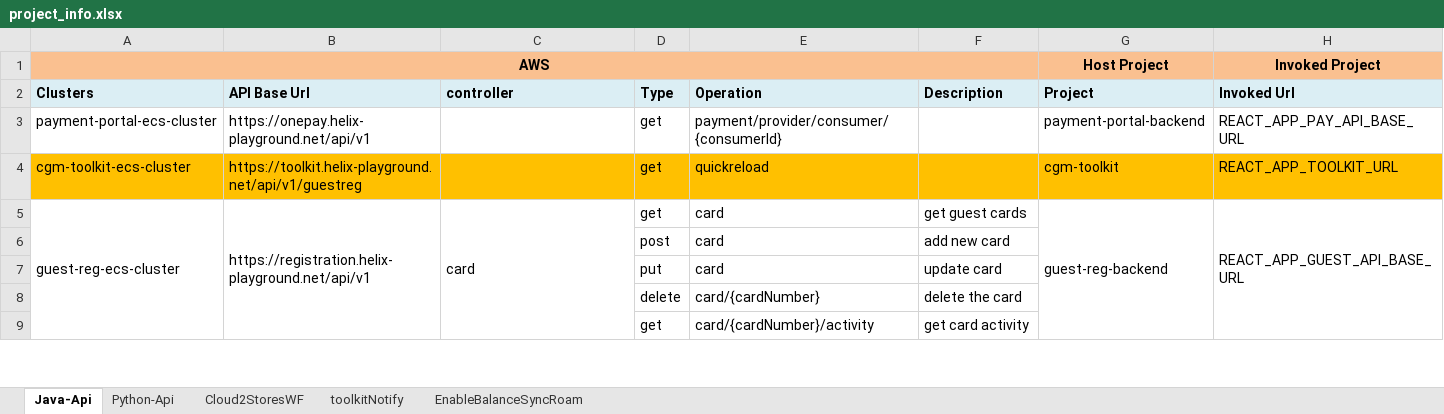
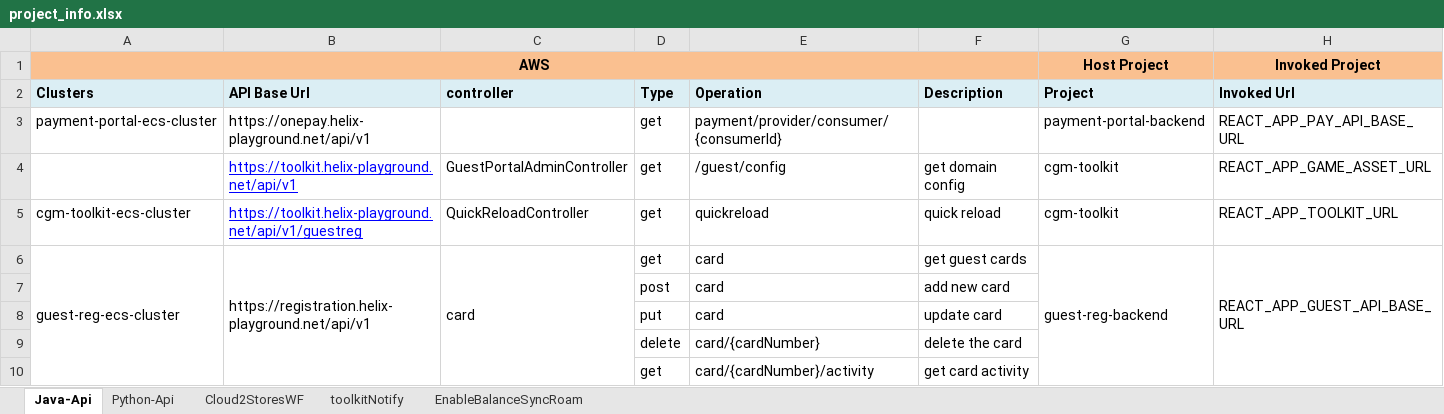
Before and after one commit to YongZhangEmbed/helixdoc, an Excel workbook: workflow/project_info.xlsx, sheet Java-Api, drawn as a sheet; only a part is shown; values as stored, in another font and other column widths than the file's, no borders; addresses are those after the commit; rows hold the shown columns only; the diff covers the shown part only; the diff names each change by its address in the sheet, - before the commit and + after, or states it on an @@ line.

Commit message:
add get domain config api for toolkit portal

```diff
--- a/workflow/project_info.xlsx (sheet Java-Api)
+++ b/workflow/project_info.xlsx (sheet Java-Api)
+row 4:  | https://toolkit.helix-playground.net/api/v1 | GuestPortalAdminController | get | /guest/config | get domain config | cgm-toolkit | REACT_APP_GAME_ASSET_URL
-A5:H5 fill: #FFC000
+A5:H5 fill: none
@@ B5 underline: off → on, text colour: black → #0000FF @@
-C5 (controller): (empty)
+C5 (controller): QuickReloadController
-F5 (Description): (empty)
+F5 (Description): quick reload
```
Also changed, not shown: cell formats elsewhere in this sheet.
